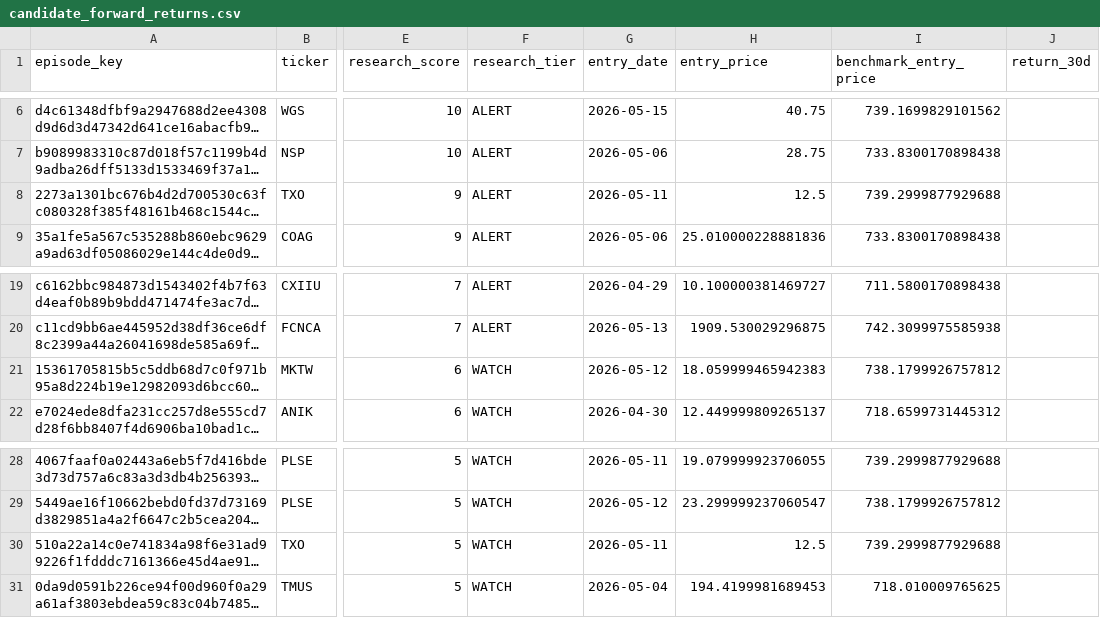
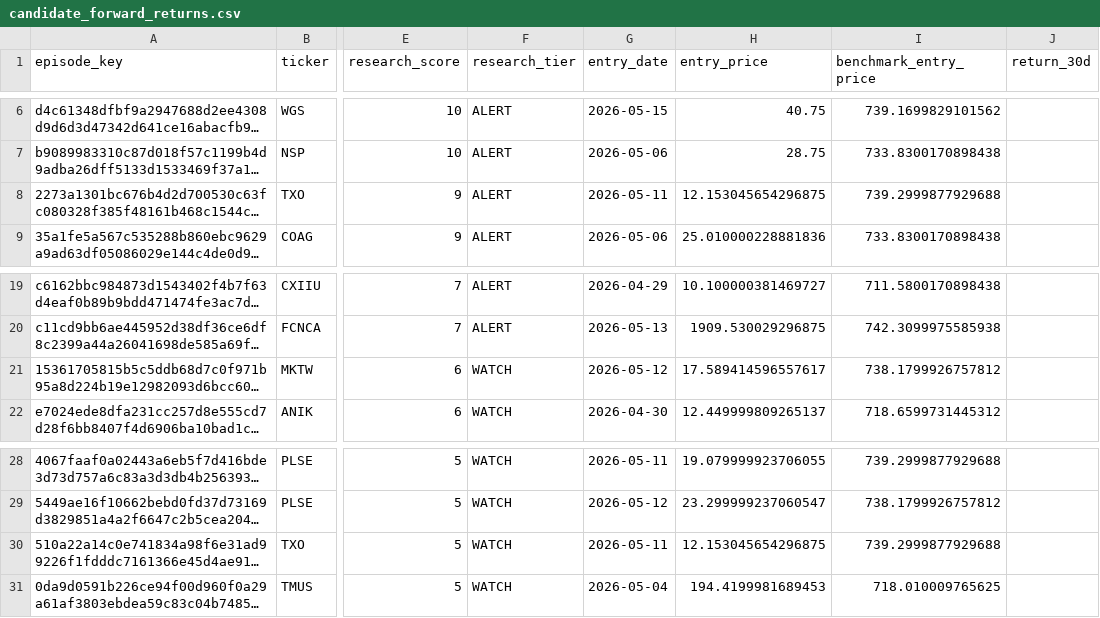
Before and after one commit to mrshu/openinsider-notifier, a CSV file: data/live/sec_daily/candidate_forward_returns.csv, drawn as a sheet; only a part is shown, gaps mark what is left out; long unchanged cells end in …; the diff names each change by its address in the sheet, - before the commit and + after, or states it on an @@ line.

```diff
--- a/data/live/sec_daily/candidate_forward_returns.csv
+++ b/data/live/sec_daily/candidate_forward_returns.csv
-H8 (entry_price): 12.5
+H8 (entry_price): 12.153045654296875
-H21 (entry_price): 18.059999465942383
+H21 (entry_price): 17.589414596557617
-H30 (entry_price): 12.5
+H30 (entry_price): 12.153045654296875
```
Also changed, not shown: data/live/sec_daily/candidate_episode_history.csv, data/live/sec_daily/dropped_transactions_latest.csv, 13 other files.
